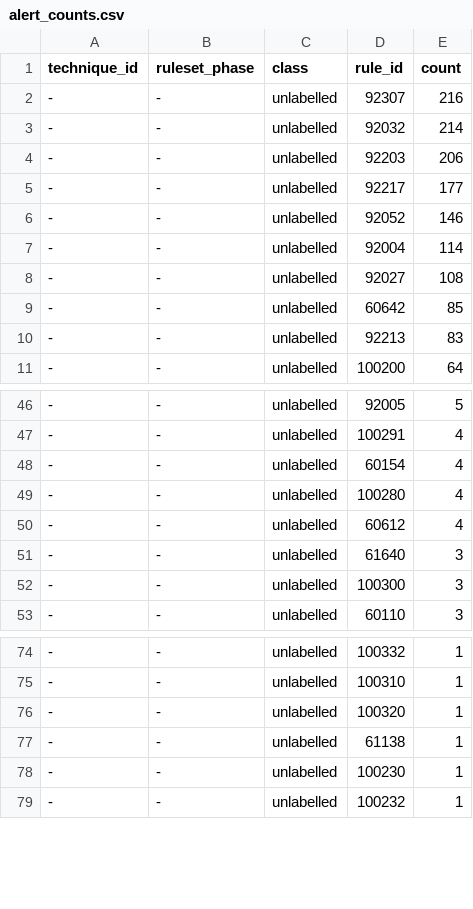
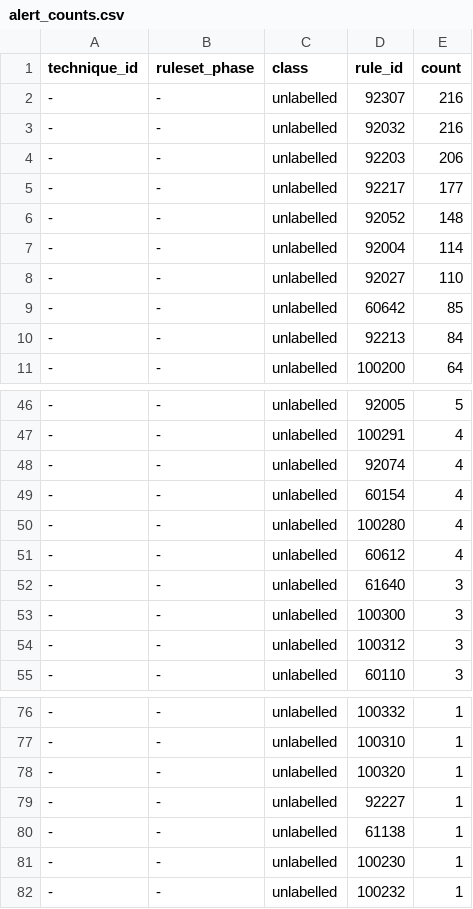
Before and after one commit to MdAbdulBasit/Dissertation-Detection-lab, a CSV file: data/alert_counts.csv, drawn as a sheet; only a part is shown, gaps mark what is left out; the diff covers the shown part only.

```diff
--- a/data/alert_counts.csv
+++ b/data/alert_counts.csv
@@ -2,10 +2,10 @@ technique_id,ruleset_phase,class,rule_id,count
 -,-,unlabelled,92307,216
--,-,unlabelled,92032,214
+-,-,unlabelled,92032,216
 -,-,unlabelled,92203,206
 -,-,unlabelled,92217,177
--,-,unlabelled,92052,146
+-,-,unlabelled,92052,148
 -,-,unlabelled,92004,114
--,-,unlabelled,92027,108
+-,-,unlabelled,92027,110
 -,-,unlabelled,60642,85
--,-,unlabelled,92213,83
+-,-,unlabelled,92213,84
 -,-,unlabelled,100200,64
@@ -47,2 +47,3 @@ technique_id,ruleset_phase,class,rule_id,count
 -,-,unlabelled,100291,4
+-,-,unlabelled,92074,4
 -,-,unlabelled,60154,4
@@ -52,2 +53,3 @@ technique_id,ruleset_phase,class,rule_id,count
 -,-,unlabelled,100300,3
+-,-,unlabelled,100312,3
 -,-,unlabelled,60110,3
@@ -76,2 +78,3 @@ technique_id,ruleset_phase,class,rule_id,count
 -,-,unlabelled,100320,1
+-,-,unlabelled,92227,1
 -,-,unlabelled,61138,1
```
Also changed, not shown: 20 added rows and 1 removed row elsewhere in this file, 4 other files.
